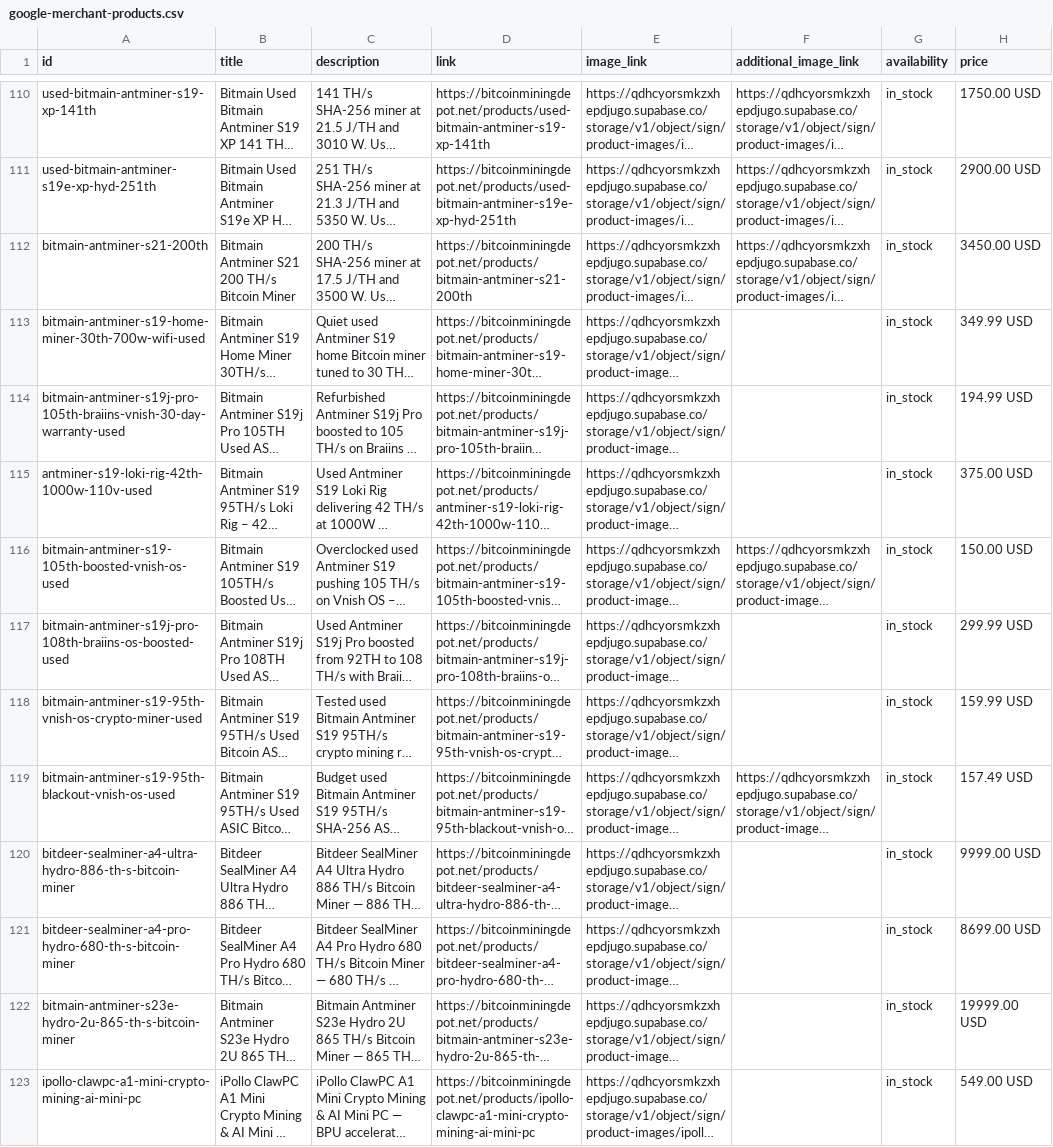
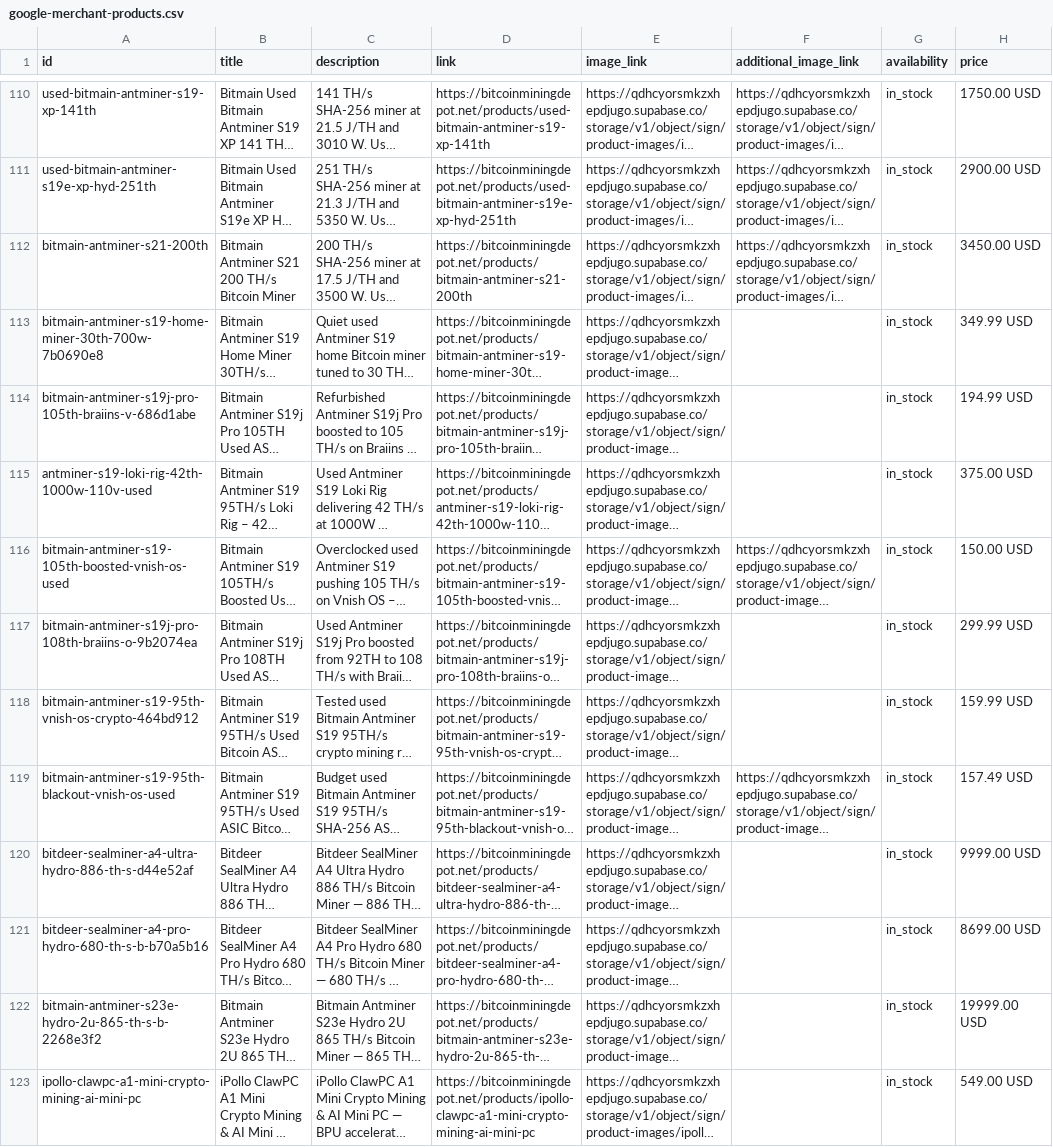
Before and after one commit to natenathan179/bitcoin-mining-hub, a CSV file: public/google-merchant-products.csv, drawn as a sheet; only a part is shown, gaps mark what is left out; long unchanged cells end in …; the diff covers the shown part only; the diff names each change by its address in the sheet, - before the commit and + after, or states it on an @@ line.

```diff
--- a/public/google-merchant-products.csv
+++ b/public/google-merchant-products.csv
-A113 (id): bitmain-antminer-s19-home-miner-30th-700w-wifi-used
+A113 (id): bitmain-antminer-s19-home-miner-30th-700w-7b0690e8
-A114 (id): bitmain-antminer-s19j-pro-105th-braiins-vnish-30-day-warranty-used
+A114 (id): bitmain-antminer-s19j-pro-105th-braiins-v-686d1abe
-A117 (id): bitmain-antminer-s19j-pro-108th-braiins-os-boosted-used
+A117 (id): bitmain-antminer-s19j-pro-108th-braiins-o-9b2074ea
-A118 (id): bitmain-antminer-s19-95th-vnish-os-crypto-miner-used
+A118 (id): bitmain-antminer-s19-95th-vnish-os-crypto-464bd912
-A120 (id): bitdeer-sealminer-a4-ultra-hydro-886-th-s-bitcoin-miner
+A120 (id): bitdeer-sealminer-a4-ultra-hydro-886-th-s-d44e52af
-A121 (id): bitdeer-sealminer-a4-pro-hydro-680-th-s-bitcoin-miner
+A121 (id): bitdeer-sealminer-a4-pro-hydro-680-th-s-b-b70a5b16
-A122 (id): bitmain-antminer-s23e-hydro-2u-865-th-s-bitcoin-miner
+A122 (id): bitmain-antminer-s23e-hydro-2u-865-th-s-b-2268e3f2
```
Also changed, not shown: 25 edited cells elsewhere in this file, public/google-merchant-products.tsv, 3 other files.
